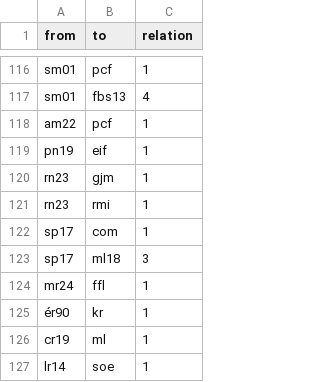
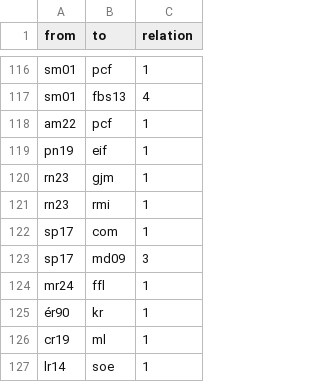
Before and after one commit to sajedaTaya/Wiederstand, a CSV file: edgelist.csv, drawn as a sheet; only a part is shown, gaps mark what is left out.

Commit message:
Update edgelist.csv

```diff
--- a/edgelist.csv
+++ b/edgelist.csv
@@ -122,3 +122,3 @@ rn23,rmi,1
 sp17,com,1
-sp17,ml18,3
+sp17,md09,3
 mr24,ffl,1
```
